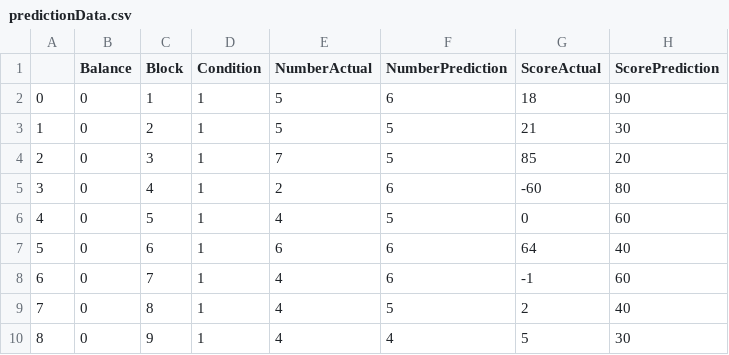
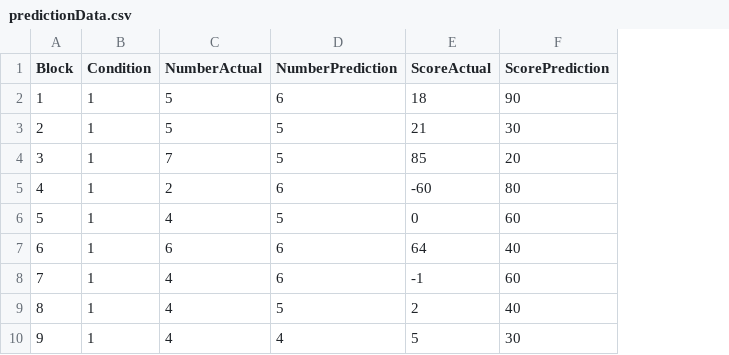
Before and after one commit to arkansasred/metacog_game, a CSV file: Subject 13/Game/predictionData.csv, drawn as a sheet; the diff names each change by its address in the sheet, - before the commit and + after, or states it on an @@ line.

```diff
--- a/Subject 13/Game/predictionData.csv
+++ b/Subject 13/Game/predictionData.csv
-column A, rows 2-10: 0 | 1 | 2 | 3 | 4 | 5 | 6 | 7 | 8
-column B (Balance), rows 2-10: all 0
```
Also changed, not shown: Subject 11/Game/predictionData.csv, Subject 12/Game/predictionData.csv, 15 other files.
